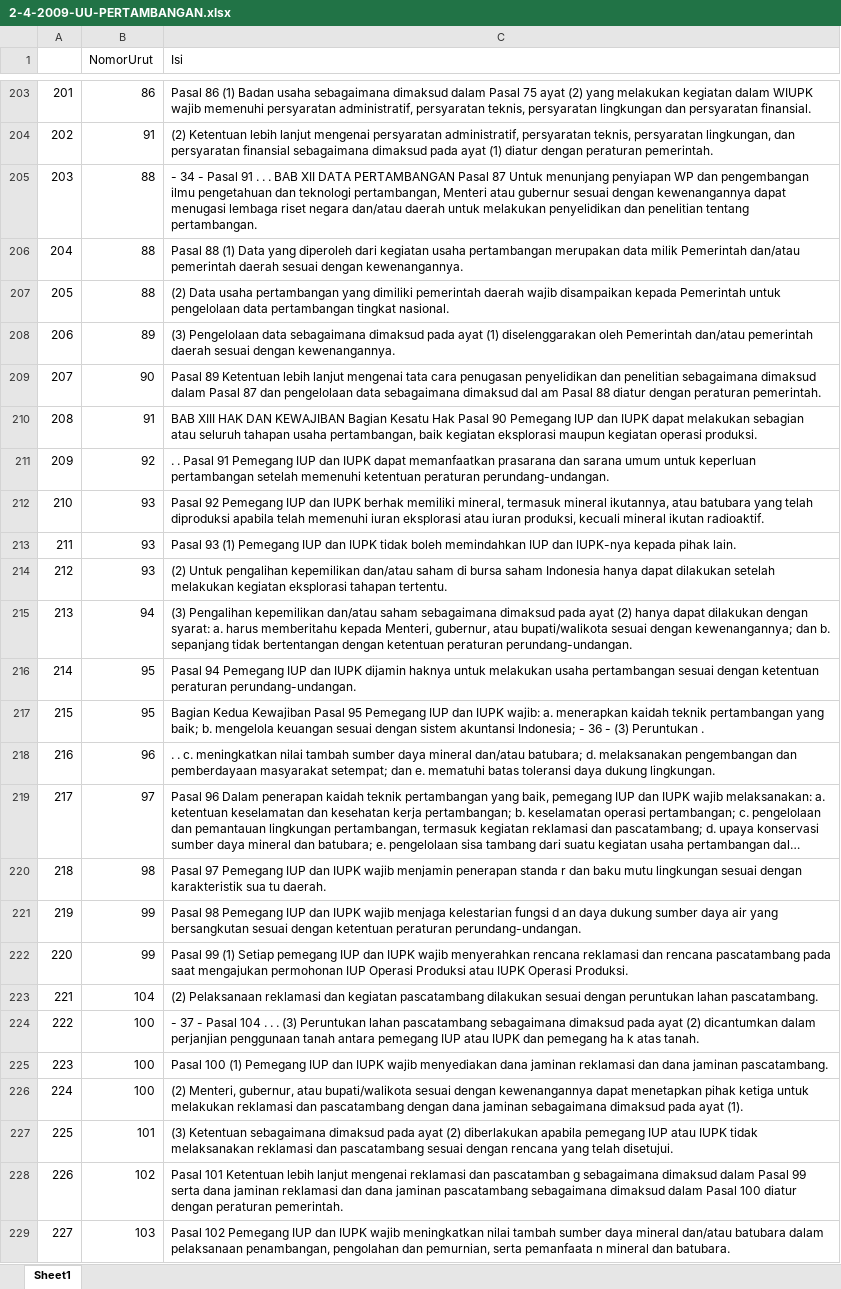
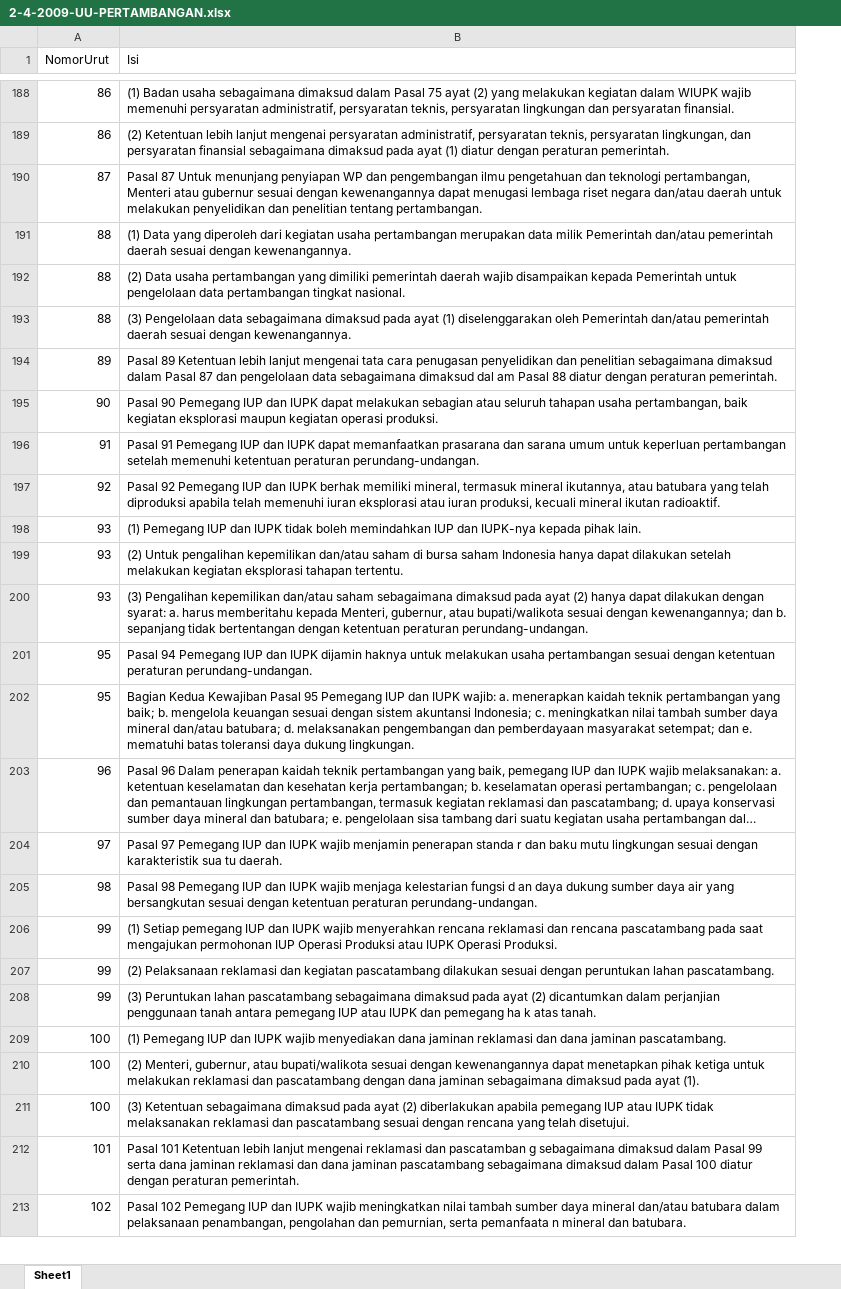
Before and after one commit to rsoedarnadi/bdc-team4, an Excel workbook: Semifinal/Investasi/2-4-2009-UU-PERTAMBANGAN.xlsx, sheet Sheet1, drawn as a sheet; only a part is shown, gaps mark what is left out; long unchanged cells end in …; values as stored, in another font and other column widths than the file's, no cell formats; removed rows and columns are numbered as before the commit, all else as after; the diff covers the shown part only; the diff names each change by its address in the sheet, - before the commit and + after, or states it on an @@ line.

Commit message:
Update 2-4-2009-UU-PERTAMBANGAN.xlsx

```diff
--- a/Semifinal/Investasi/2-4-2009-UU-PERTAMBANGAN.xlsx (sheet Sheet1)
+++ b/Semifinal/Investasi/2-4-2009-UU-PERTAMBANGAN.xlsx (sheet Sheet1)
-column A, rows 203-204: 201 | 202; rows 206-210: 204 | 205 | 206 | 207 | 208; rows 212-217: 210 | 211 | 212 | 213 | 214 | 215; rows 219-223: 217 | 218 | 219 | 220 | 221; rows 225-229: 223 | 224 | 225 | 226 | 227
-B188 (Isi): Pasal 86 (1) Badan…
+B188 (Isi): (1) Badan…
-A189 (NomorUrut): 91
+A189 (NomorUrut): 86
-row 205: 203 | 88 | - 34 - Pasal 91 . . . BAB XII DATA PERTAMBANGAN Pasal 87 Untuk menunjang penyiapan WP dan pengembangan ilmu pengetahuan dan teknologi pertambangan, Menteri atau gubernur sesuai dengan kewenangannya dapat menugasi lembaga riset negara dan/atau daerah untuk melakukan penyelidikan dan penelitian tentang pertambangan.
+row 190: 87 | Pasal 87 Untuk menunjang penyiapan WP dan pengembangan ilmu pengetahuan dan teknologi pertambangan, Menteri atau gubernur sesuai dengan kewenangannya dapat menugasi lembaga riset negara dan/atau daerah untuk melakukan penyelidikan dan penelitian tentang pertambangan.
-B191 (Isi): Pasal 88 (1) Data…
+B191 (Isi): (1) Data…
-A193 (NomorUrut): 89
+A193 (NomorUrut): 88
-A194 (NomorUrut): 90
+A194 (NomorUrut): 89
+row 195: 90 | Pasal 90 Pemegang IUP dan IUPK dapat melakukan sebagian atau seluruh tahapan usaha pertambangan, baik kegiatan eksplorasi maupun kegiatan operasi produksi.
-B196 (Isi): BAB XIII HAK DAN KEWAJIBAN Bagian Kesatu Hak Pasal 90 Pemegang IUP dan IUPK dapat melakukan sebagian atau seluruh tahapan usaha pertambangan, baik kegiatan eksplorasi maupun kegiatan operasi produksi.
+B196 (Isi): Pasal 91 Pemegang IUP dan IUPK dapat memanfaatkan prasarana dan sarana umum untuk keperluan pertambangan setelah memenuhi ketentuan peraturan perundang-undangan.
-row 211: 209 | 92 | . . Pasal 91 Pemegang IUP dan IUPK dapat memanfaatkan prasarana dan sarana umum untuk keperluan pertambangan setelah memenuhi ketentuan peraturan perundang-undangan.
-A197 (NomorUrut): 93
+A197 (NomorUrut): 92
-B198 (Isi): Pasal 93 (1) Pemegang…
+B198 (Isi): (1) Pemegang…
-A200 (NomorUrut): 94
+A200 (NomorUrut): 93
-B202 (Isi): …akuntansi Indonesia; - 36 - (3) Peruntukan .
+B202 (Isi): …akuntansi Indonesia; c. meningkatkan nilai tambah sumber daya mineral dan/atau batubara; d. melaksanakan pengembangan dan pemberdayaan masyarakat setempat; dan e. mematuhi batas toleransi daya dukung lingkungan.
-row 218: 216 | 96 | . . c. meningkatkan nilai tambah sumber daya mineral dan/atau batubara; d. melaksanakan pengembangan dan pemberdayaan masyarakat setempat; dan e. mematuhi batas toleransi daya dukung lingkungan.
-A203 (NomorUrut): 97
+A203 (NomorUrut): 96
-A204 (NomorUrut): 98
+A204 (NomorUrut): 97
-A205 (NomorUrut): 99
+A205 (NomorUrut): 98
-B206 (Isi): Pasal 99 (1) Setiap…
+B206 (Isi): (1) Setiap…
-A207 (NomorUrut): 104
+A207 (NomorUrut): 99
-row 224: 222 | 100 | - 37 - Pasal 104 . . . (3) Peruntukan lahan pascatambang sebagaimana dimaksud pada ayat (2) dicantumkan dalam perjanjian penggunaan tanah antara pemegang IUP atau IUPK dan pemegang ha k atas tanah.
+row 208: 99 | (3) Peruntukan lahan pascatambang sebagaimana dimaksud pada ayat (2) dicantumkan dalam perjanjian penggunaan tanah antara pemegang IUP atau IUPK dan pemegang ha k atas tanah.
-B209 (Isi): Pasal 100 (1) Pemegang…
+B209 (Isi): (1) Pemegang…
-A211 (NomorUrut): 101
+A211 (NomorUrut): 100
-A212 (NomorUrut): 102
+A212 (NomorUrut): 101
-A213 (NomorUrut): 103
+A213 (NomorUrut): 102
```
Also changed, not shown: 34 added rows, 160 removed rows and 196 edited cells elsewhere in this sheet, cell formats.
